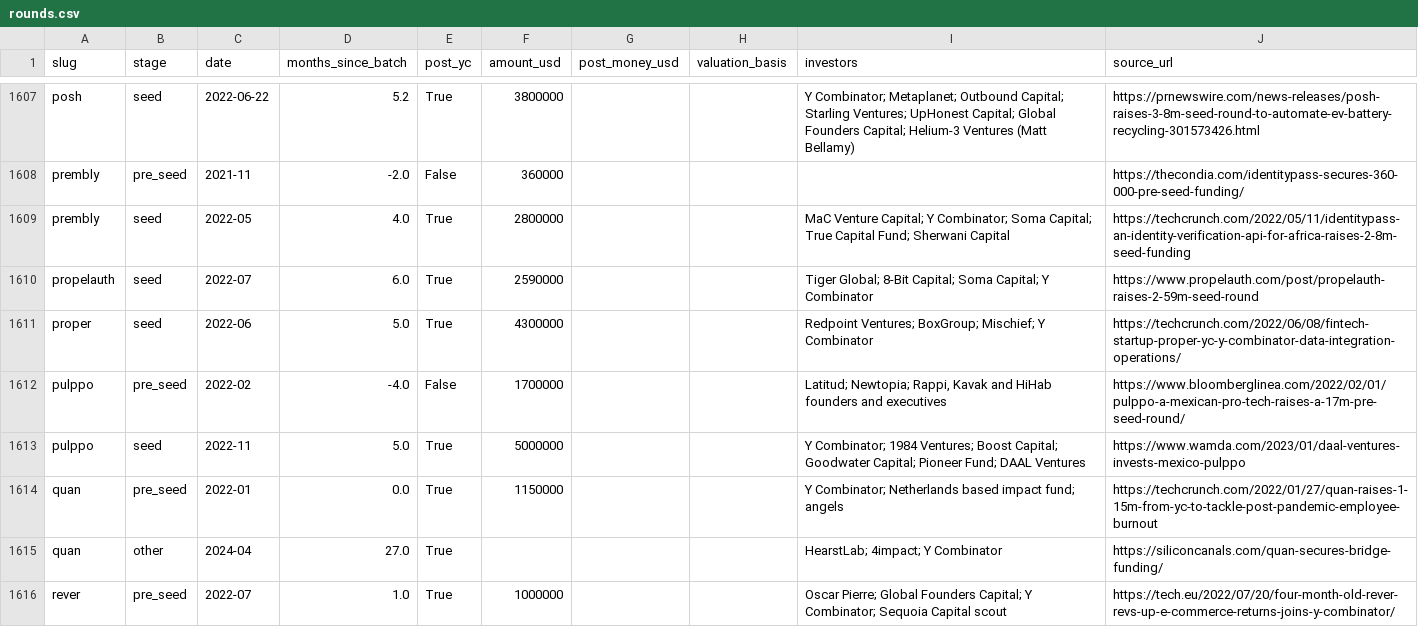
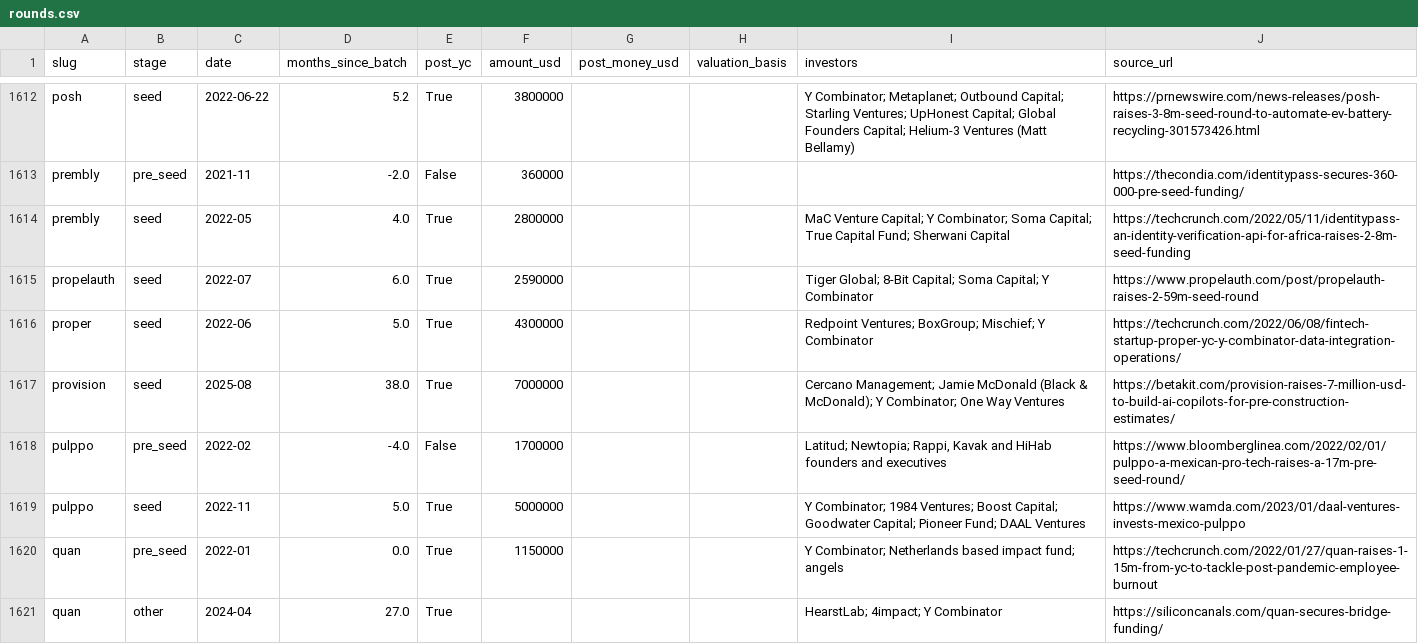
Before and after one commit to edison16a/yc-startup-life, a CSV file: data/rounds.csv, drawn as a sheet; only a part is shown, gaps mark what is left out; the shorter side is filled out with more unchanged rows; the diff covers the shown part only; the diff names each change by its address in the sheet, - before the commit and + after, or states it on an @@ line.

```diff
--- a/data/rounds.csv
+++ b/data/rounds.csv
+row 1617: provision | seed | 2025-08 | 38.0 | True | 7000000 |  |  | Cercano Management; Jamie McDonald (Black & McDonald); Y Combinator; One Way Ventures | https://betakit.com/provision-raises-7-million-usd-to-build-ai-copilots-for-pre-construction-estimates/
```
Also changed, not shown: 14 added rows elsewhere in this file, data/founders.csv, 20 other files.
